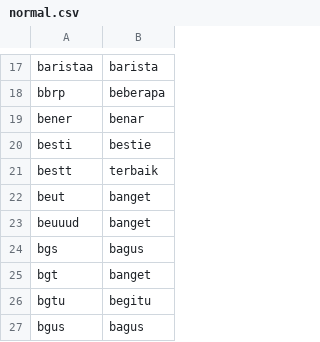
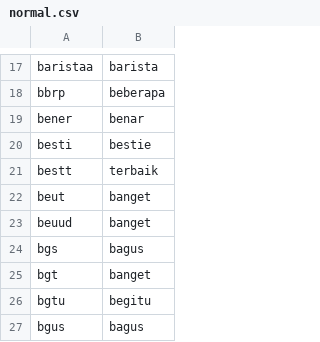
Before and after one commit to Fauzanmhr/skripsi, a CSV file: normal.csv, drawn as a sheet; only a part is shown, gaps mark what is left out.

Commit message:
update normal

```diff
--- a/normal.csv
+++ b/normal.csv
@@ -22,3 +22,3 @@ bestt,terbaik
 beut,banget
-beuuud,banget
+beuud,banget
 bgs,bagus
```
